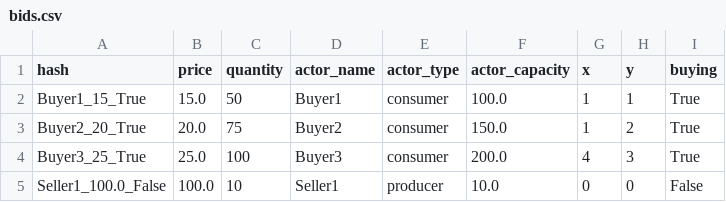
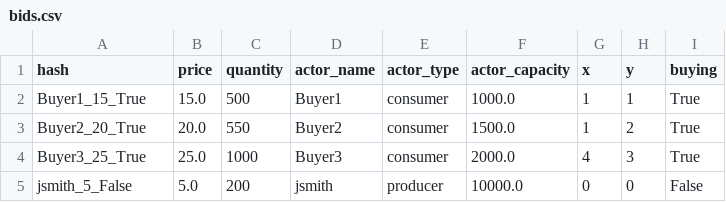
Before and after one commit to ParthSareen/spark-trade-server, a CSV file: bids.csv, drawn as a sheet.

```diff
--- a/bids.csv
+++ b/bids.csv
@@ -1,5 +1,5 @@
 hash,price,quantity,actor_name,actor_type,actor_capacity,x,y,buying
-Buyer1_15_True,15.0,50,Buyer1,consumer,100.0,1,1,True
-Buyer2_20_True,20.0,75,Buyer2,consumer,150.0,1,2,True
-Buyer3_25_True,25.0,100,Buyer3,consumer,200.0,4,3,True
-Seller1_100.0_False,100.0,10,Seller1,producer,10.0,0,0,False
+Buyer1_15_True,15.0,500,Buyer1,consumer,1000.0,1,1,True
+Buyer2_20_True,20.0,550,Buyer2,consumer,1500.0,1,2,True
+Buyer3_25_True,25.0,1000,Buyer3,consumer,2000.0,4,3,True
+jsmith_5_False,5.0,200,jsmith,producer,10000.0,0,0,False
```
Also changed, not shown: 7 other files.
